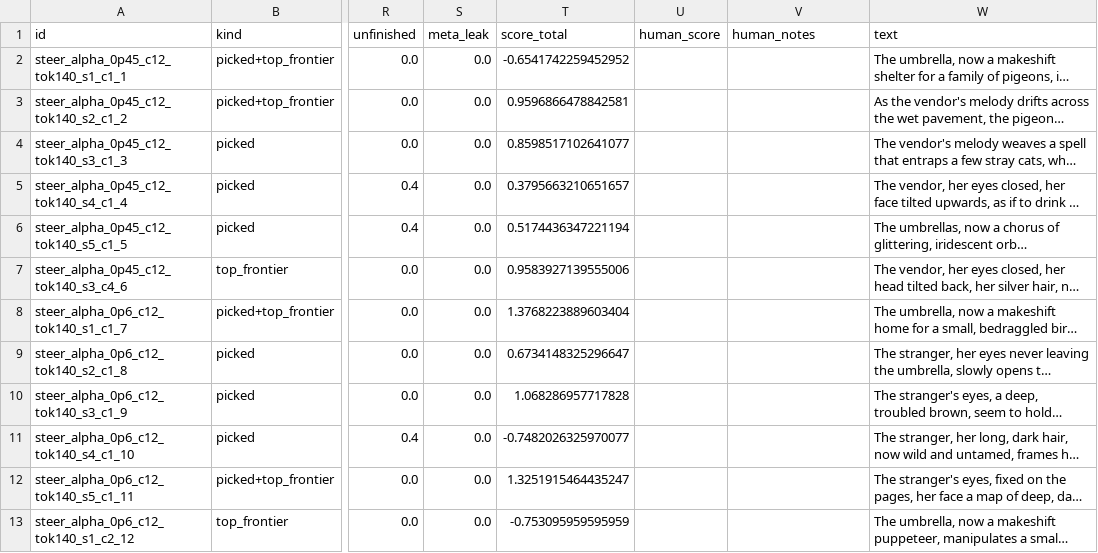
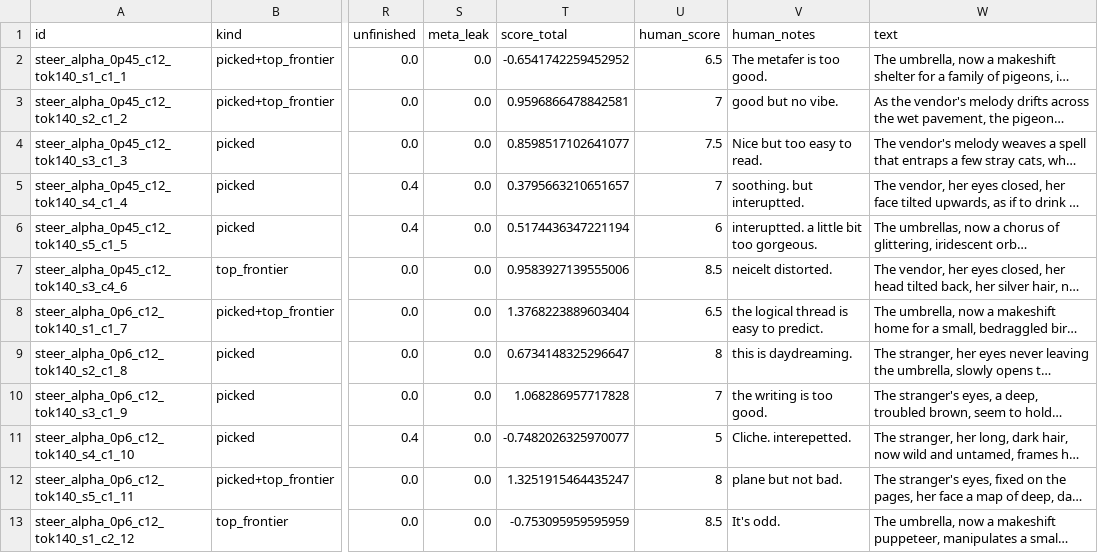
Before and after one commit to RyoSpiralArchitect/depaysement-lab, a CSV file: experiments/frontier_sweep_banded_frontier_focus/human_rating_sheet.csv, drawn as a sheet; only a part is shown, gaps mark what is left out; long unchanged cells end in …; the diff names each change by its address in the sheet, - before the commit and + after, or states it on an @@ line.

Commit message:
Add human taste rating analysis

```diff
--- a/experiments/frontier_sweep_banded_frontier_focus/human_rating_sheet.csv
+++ b/experiments/frontier_sweep_banded_frontier_focus/human_rating_sheet.csv
-U2 (human_score): (empty)
+U2 (human_score): 6.5
-V2 (human_notes): (empty)
+V2 (human_notes): The metafer is too good.
-U3 (human_score): (empty)
+U3 (human_score): 7
-V3 (human_notes): (empty)
+V3 (human_notes): good but no vibe.
-U4 (human_score): (empty)
+U4 (human_score): 7.5
-V4 (human_notes): (empty)
+V4 (human_notes): Nice but too easy to read.
-U5 (human_score): (empty)
+U5 (human_score): 7
-V5 (human_notes): (empty)
+V5 (human_notes): soothing. but interuptted.
-U6 (human_score): (empty)
+U6 (human_score): 6
-V6 (human_notes): (empty)
+V6 (human_notes): interuptted. a little bit too gorgeous.
-U7 (human_score): (empty)
+U7 (human_score): 8.5
-V7 (human_notes): (empty)
+V7 (human_notes): neicelt distorted.
-U8 (human_score): (empty)
+U8 (human_score): 6.5
-V8 (human_notes): (empty)
+V8 (human_notes): the logical thread is easy to predict.
-U9 (human_score): (empty)
+U9 (human_score): 8
-V9 (human_notes): (empty)
+V9 (human_notes): this is daydreaming.
-U10 (human_score): (empty)
+U10 (human_score): 7
-V10 (human_notes): (empty)
+V10 (human_notes): the writing is too good.
-U11 (human_score): (empty)
+U11 (human_score): 5
-V11 (human_notes): (empty)
+V11 (human_notes): Cliche. interepetted.
-U12 (human_score): (empty)
+U12 (human_score): 8
-V12 (human_notes): (empty)
+V12 (human_notes): plane but not bad.
-U13 (human_score): (empty)
+U13 (human_score): 8.5
-V13 (human_notes): (empty)
+V13 (human_notes): It's odd.
```
Also changed, not shown: 8 other files.
